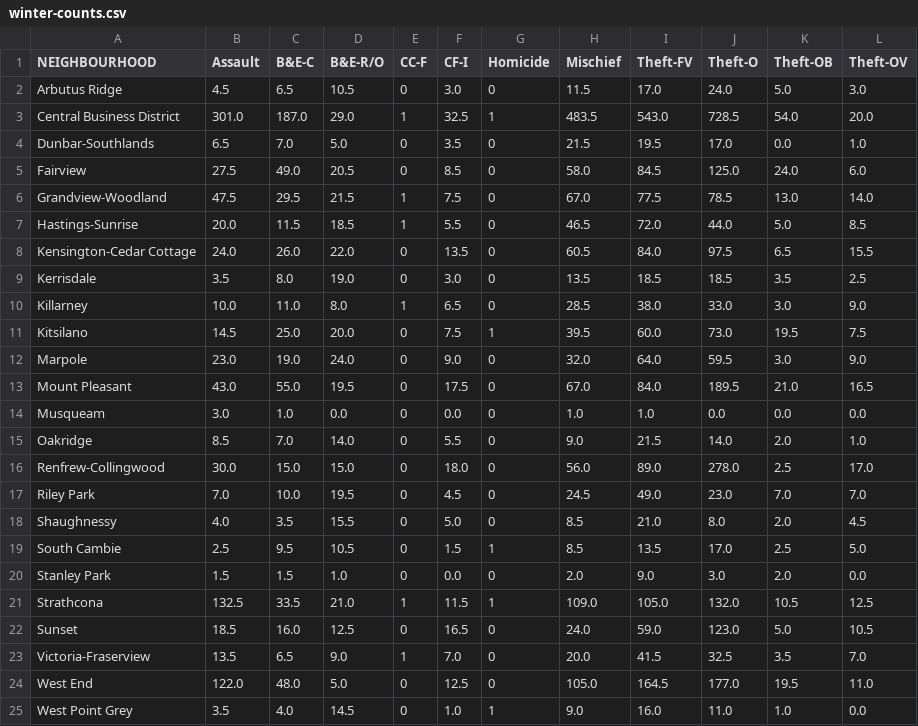
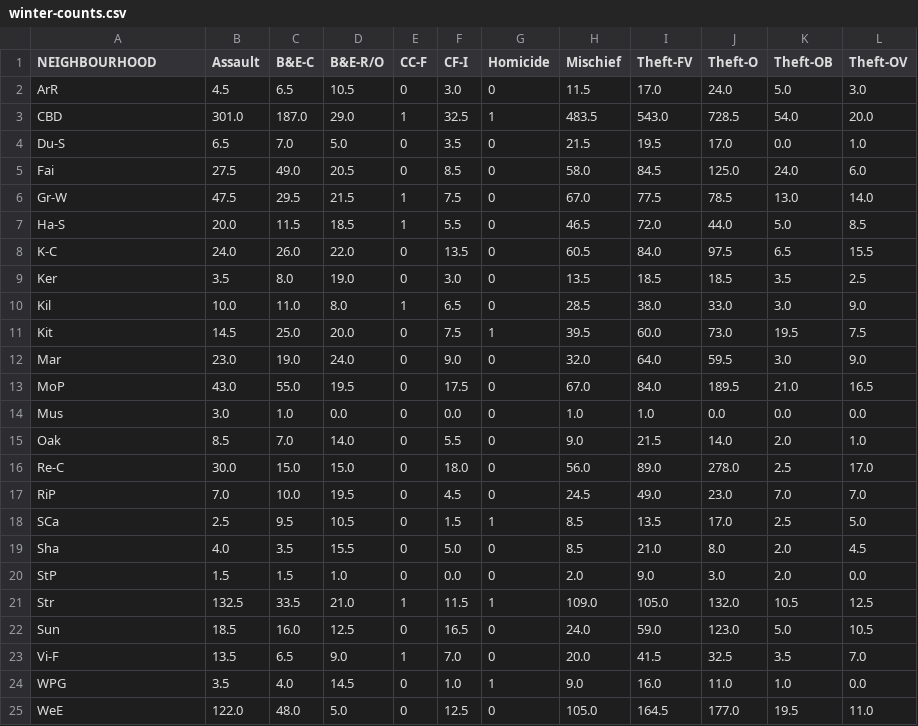
Before and after one commit to tpwijepala/Crime-Analysis, a CSV file: data/neighbourhood-data/winter-counts.csv, drawn as a sheet.

```diff
--- a/data/neighbourhood-data/winter-counts.csv
+++ b/data/neighbourhood-data/winter-counts.csv
@@ -1,25 +1,25 @@
 NEIGHBOURHOOD,Assault,B&E-C,B&E-R/O,CC-F,CF-I,Homicide,Mischief,Theft-FV,Theft-O,Theft-OB,Theft-OV
-Arbutus Ridge,4.5,6.5,10.5,0,3.0,0,11.5,17.0,24.0,5.0,3.0
-Central Business District,301.0,187.0,29.0,1,32.5,1,483.5,543.0,728.5,54.0,20.0
-Dunbar-Southlands,6.5,7.0,5.0,0,3.5,0,21.5,19.5,17.0,0.0,1.0
-Fairview,27.5,49.0,20.5,0,8.5,0,58.0,84.5,125.0,24.0,6.0
-Grandview-Woodland,47.5,29.5,21.5,1,7.5,0,67.0,77.5,78.5,13.0,14.0
-Hastings-Sunrise,20.0,11.5,18.5,1,5.5,0,46.5,72.0,44.0,5.0,8.5
-Kensington-Cedar Cottage,24.0,26.0,22.0,0,13.5,0,60.5,84.0,97.5,6.5,15.5
-Kerrisdale,3.5,8.0,19.0,0,3.0,0,13.5,18.5,18.5,3.5,2.5
-Killarney,10.0,11.0,8.0,1,6.5,0,28.5,38.0,33.0,3.0,9.0
-Kitsilano,14.5,25.0,20.0,0,7.5,1,39.5,60.0,73.0,19.5,7.5
-Marpole,23.0,19.0,24.0,0,9.0,0,32.0,64.0,59.5,3.0,9.0
-Mount Pleasant,43.0,55.0,19.5,0,17.5,0,67.0,84.0,189.5,21.0,16.5
-Musqueam,3.0,1.0,0.0,0,0.0,0,1.0,1.0,0.0,0.0,0.0
-Oakridge,8.5,7.0,14.0,0,5.5,0,9.0,21.5,14.0,2.0,1.0
-Renfrew-Collingwood,30.0,15.0,15.0,0,18.0,0,56.0,89.0,278.0,2.5,17.0
-Riley Park,7.0,10.0,19.5,0,4.5,0,24.5,49.0,23.0,7.0,7.0
-Shaughnessy,4.0,3.5,15.5,0,5.0,0,8.5,21.0,8.0,2.0,4.5
-South Cambie,2.5,9.5,10.5,0,1.5,1,8.5,13.5,17.0,2.5,5.0
-Stanley Park,1.5,1.5,1.0,0,0.0,0,2.0,9.0,3.0,2.0,0.0
-Strathcona,132.5,33.5,21.0,1,11.5,1,109.0,105.0,132.0,10.5,12.5
-Sunset,18.5,16.0,12.5,0,16.5,0,24.0,59.0,123.0,5.0,10.5
-Victoria-Fraserview,13.5,6.5,9.0,1,7.0,0,20.0,41.5,32.5,3.5,7.0
-West End,122.0,48.0,5.0,0,12.5,0,105.0,164.5,177.0,19.5,11.0
-West Point Grey,3.5,4.0,14.5,0,1.0,1,9.0,16.0,11.0,1.0,0.0
+ArR,4.5,6.5,10.5,0,3.0,0,11.5,17.0,24.0,5.0,3.0
+CBD,301.0,187.0,29.0,1,32.5,1,483.5,543.0,728.5,54.0,20.0
+Du-S,6.5,7.0,5.0,0,3.5,0,21.5,19.5,17.0,0.0,1.0
+Fai,27.5,49.0,20.5,0,8.5,0,58.0,84.5,125.0,24.0,6.0
+Gr-W,47.5,29.5,21.5,1,7.5,0,67.0,77.5,78.5,13.0,14.0
+Ha-S,20.0,11.5,18.5,1,5.5,0,46.5,72.0,44.0,5.0,8.5
+K-C,24.0,26.0,22.0,0,13.5,0,60.5,84.0,97.5,6.5,15.5
+Ker,3.5,8.0,19.0,0,3.0,0,13.5,18.5,18.5,3.5,2.5
+Kil,10.0,11.0,8.0,1,6.5,0,28.5,38.0,33.0,3.0,9.0
+Kit,14.5,25.0,20.0,0,7.5,1,39.5,60.0,73.0,19.5,7.5
+Mar,23.0,19.0,24.0,0,9.0,0,32.0,64.0,59.5,3.0,9.0
+MoP,43.0,55.0,19.5,0,17.5,0,67.0,84.0,189.5,21.0,16.5
+Mus,3.0,1.0,0.0,0,0.0,0,1.0,1.0,0.0,0.0,0.0
+Oak,8.5,7.0,14.0,0,5.5,0,9.0,21.5,14.0,2.0,1.0
+Re-C,30.0,15.0,15.0,0,18.0,0,56.0,89.0,278.0,2.5,17.0
+RiP,7.0,10.0,19.5,0,4.5,0,24.5,49.0,23.0,7.0,7.0
+SCa,2.5,9.5,10.5,0,1.5,1,8.5,13.5,17.0,2.5,5.0
+Sha,4.0,3.5,15.5,0,5.0,0,8.5,21.0,8.0,2.0,4.5
+StP,1.5,1.5,1.0,0,0.0,0,2.0,9.0,3.0,2.0,0.0
+Str,132.5,33.5,21.0,1,11.5,1,109.0,105.0,132.0,10.5,12.5
+Sun,18.5,16.0,12.5,0,16.5,0,24.0,59.0,123.0,5.0,10.5
+Vi-F,13.5,6.5,9.0,1,7.0,0,20.0,41.5,32.5,3.5,7.0
+WPG,3.5,4.0,14.5,0,1.0,1,9.0,16.0,11.0,1.0,0.0
+WeE,122.0,48.0,5.0,0,12.5,0,105.0,164.5,177.0,19.5,11.0
```
Also changed, not shown: data/neighbourhood-data/fall-counts.csv, data/neighbourhood-data/spring-counts.csv, 9 other files.
